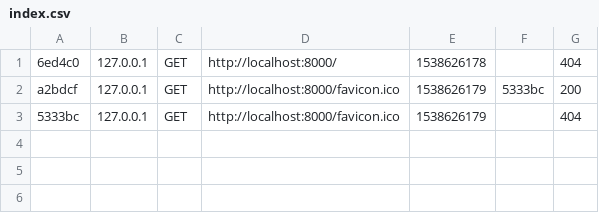
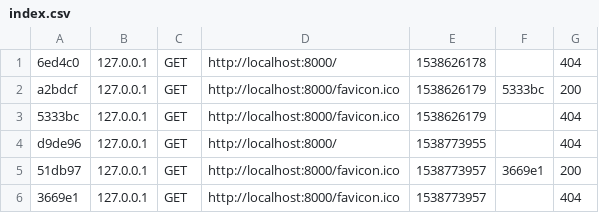
Before and after one commit to TraceLarson/WD6-ProjectPortfolio, a CSV file: Solo Work/lamp-practical/var/cache/dev/profiler/index.csv, drawn as a sheet; the diff names each change by its address in the sheet, - before the commit and + after, or states it on an @@ line.

```diff
--- a/Solo Work/lamp-practical/var/cache/dev/profiler/index.csv
+++ b/Solo Work/lamp-practical/var/cache/dev/profiler/index.csv
+row 4: d9de96 | 127.0.0.1 | GET | http://localhost:8000/ | 1538773955 |  | 404
+row 5: 51db97 | 127.0.0.1 | GET | http://localhost:8000/favicon.ico | 1538773957 | 3669e1 | 200
+row 6: 3669e1 | 127.0.0.1 | GET | http://localhost:8000/favicon.ico | 1538773957 |  | 404
```
Also changed, not shown: 12 other files.
